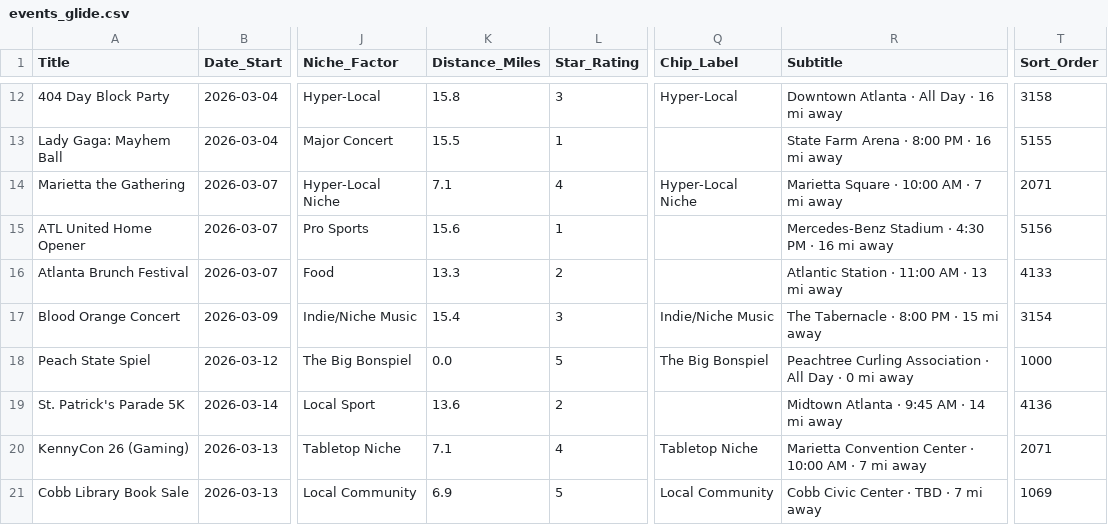
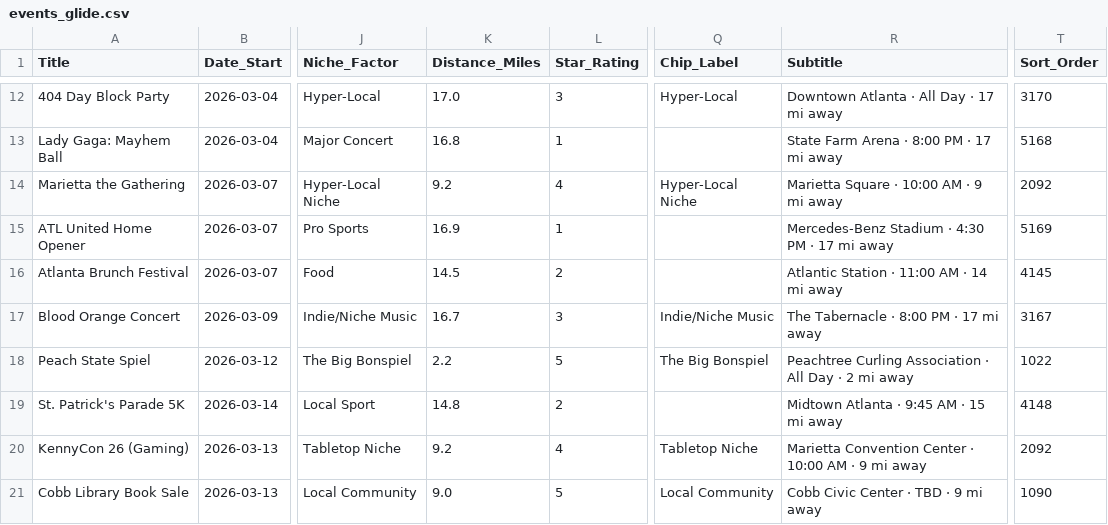
Before and after one commit to BryanDuplantis/atl-events, a CSV file: events_glide.csv, drawn as a sheet; only a part is shown, gaps mark what is left out; the diff covers the shown part only; the diff names each change by its address in the sheet, - before the commit and + after, or states it on an @@ line.

```diff
--- a/events_glide.csv
+++ b/events_glide.csv
-K12 (Distance_Miles): 15.8
+K12 (Distance_Miles): 17.0
-R12 (Subtitle): Downtown Atlanta · All Day · 16 mi away
+R12 (Subtitle): Downtown Atlanta · All Day · 17 mi away
-T12 (Sort_Order): 3158
+T12 (Sort_Order): 3170
-K13 (Distance_Miles): 15.5
+K13 (Distance_Miles): 16.8
-R13 (Subtitle): State Farm Arena · 8:00 PM · 16 mi away
+R13 (Subtitle): State Farm Arena · 8:00 PM · 17 mi away
-T13 (Sort_Order): 5155
+T13 (Sort_Order): 5168
-K14 (Distance_Miles): 7.1
+K14 (Distance_Miles): 9.2
-R14 (Subtitle): Marietta Square · 10:00 AM · 7 mi away
+R14 (Subtitle): Marietta Square · 10:00 AM · 9 mi away
-T14 (Sort_Order): 2071
+T14 (Sort_Order): 2092
-K15 (Distance_Miles): 15.6
+K15 (Distance_Miles): 16.9
-R15 (Subtitle): Mercedes-Benz Stadium · 4:30 PM · 16 mi away
+R15 (Subtitle): Mercedes-Benz Stadium · 4:30 PM · 17 mi away
-T15 (Sort_Order): 5156
+T15 (Sort_Order): 5169
-K16 (Distance_Miles): 13.3
+K16 (Distance_Miles): 14.5
-R16 (Subtitle): Atlantic Station · 11:00 AM · 13 mi away
+R16 (Subtitle): Atlantic Station · 11:00 AM · 14 mi away
-T16 (Sort_Order): 4133
+T16 (Sort_Order): 4145
-K17 (Distance_Miles): 15.4
+K17 (Distance_Miles): 16.7
-R17 (Subtitle): The Tabernacle · 8:00 PM · 15 mi away
+R17 (Subtitle): The Tabernacle · 8:00 PM · 17 mi away
-T17 (Sort_Order): 3154
+T17 (Sort_Order): 3167
-K18 (Distance_Miles): 0.0
+K18 (Distance_Miles): 2.2
-R18 (Subtitle): …Day · 0 mi away
+R18 (Subtitle): …Day · 2 mi away
-T18 (Sort_Order): 1000
+T18 (Sort_Order): 1022
-K19 (Distance_Miles): 13.6
+K19 (Distance_Miles): 14.8
-R19 (Subtitle): Midtown Atlanta · 9:45 AM · 14 mi away
+R19 (Subtitle): Midtown Atlanta · 9:45 AM · 15 mi away
-T19 (Sort_Order): 4136
+T19 (Sort_Order): 4148
-K20 (Distance_Miles): 7.1
+K20 (Distance_Miles): 9.2
-R20 (Subtitle): …AM · 7 mi away
+R20 (Subtitle): …AM · 9 mi away
-T20 (Sort_Order): 2071
+T20 (Sort_Order): 2092
-K21 (Distance_Miles): 6.9
+K21 (Distance_Miles): 9.0
-R21 (Subtitle): Cobb Civic Center · TBD · 7 mi away
+R21 (Subtitle): Cobb Civic Center · TBD · 9 mi away
-T21 (Sort_Order): 1069
+T21 (Sort_Order): 1090
```
Also changed, not shown: 73 edited cells elsewhere in this file, 2 other files.
